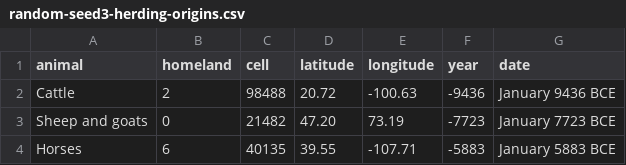
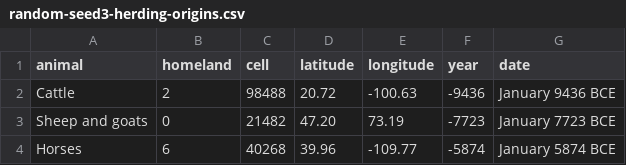
Before and after one commit to djeyprott/sim2, a CSV file: docs/stats/random-seed3-herding-origins.csv, drawn as a sheet.

```diff
--- a/docs/stats/random-seed3-herding-origins.csv
+++ b/docs/stats/random-seed3-herding-origins.csv
@@ -3,2 +3,2 @@ animal,homeland,cell,latitude,longitude,year,date
 "Sheep and goats",0,21482,47.20,73.19,-7723,January 7723 BCE
-"Horses",6,40135,39.55,-107.71,-5883,January 5883 BCE
+"Horses",6,40268,39.96,-109.77,-5874,January 5874 BCE
```
Also changed, not shown: docs/stats/random-seed3-technology-events.csv, docs/stats/real-seed1-herding-origins.csv, 4 other files.
